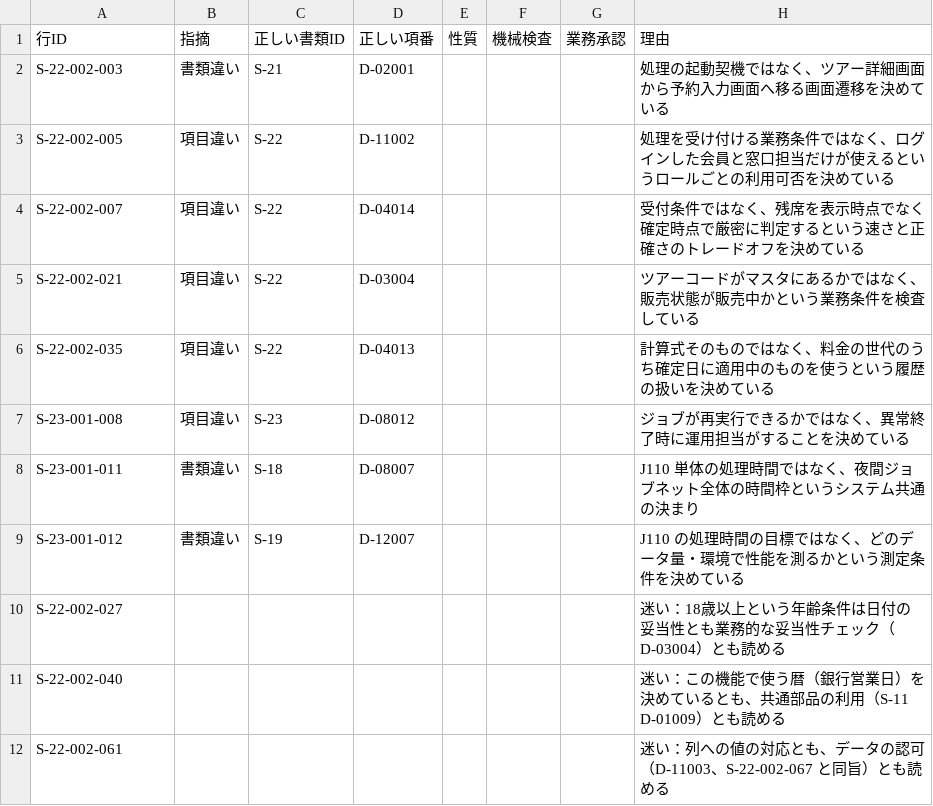
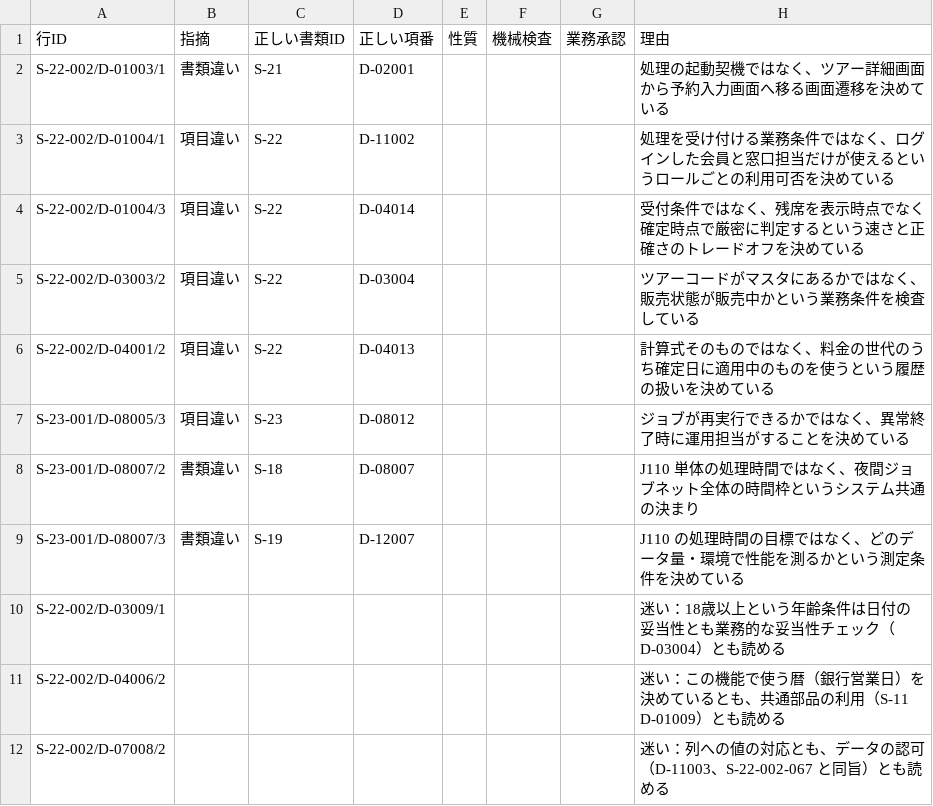
Before and after one commit to mstkfeb20-collab/tazuna, a TSV file: _tazuna/id-design/eval/runs/2026-11-23/part1.tsv, drawn as a sheet.

```diff
--- a/_tazuna/id-design/eval/runs/2026-11-23/part1.tsv
+++ b/_tazuna/id-design/eval/runs/2026-11-23/part1.tsv
@@ -1,12 +1,12 @@
 行ID	指摘	正しい書類ID	正しい項番	性質	機械検査	業務承認	理由
-S-22-002-003	書類違い	S-21	D-02001				処理の起動契機ではなく、ツアー詳細画面から予約入力画面へ移る画面遷移を決めている
-S-22-002-005	項目違い	S-22	D-11002				処理を受け付ける業務条件ではなく、ログインした会員と窓口担当だけが使えるというロールごとの利用可否を決めている
-S-22-002-007	項目違い	S-22	D-04014				受付条件ではなく、残席を表示時点でなく確定時点で厳密に判定するという速さと正確さのトレードオフを決めている
-S-22-002-021	項目違い	S-22	D-03004				ツアーコードがマスタにあるかではなく、販売状態が販売中かという業務条件を検査している
-S-22-002-035	項目違い	S-22	D-04013				計算式そのものではなく、料金の世代のうち確定日に適用中のものを使うという履歴の扱いを決めている
-S-23-001-008	項目違い	S-23	D-08012				ジョブが再実行できるかではなく、異常終了時に運用担当がすることを決めている
-S-23-001-011	書類違い	S-18	D-08007				J110 単体の処理時間ではなく、夜間ジョブネット全体の時間枠というシステム共通の決まり
-S-23-001-012	書類違い	S-19	D-12007				J110 の処理時間の目標ではなく、どのデータ量・環境で性能を測るかという測定条件を決めている
-S-22-002-027							迷い：18歳以上という年齢条件は日付の妥当性とも業務的な妥当性チェック（D-03004）とも読める
-S-22-002-040							迷い：この機能で使う暦（銀行営業日）を決めているとも、共通部品の利用（S-11 D-01009）とも読める
-S-22-002-061							迷い：列への値の対応とも、データの認可（D-11003、S-22-002-067 と同旨）とも読める
+S-22-002/D-01003/1	書類違い	S-21	D-02001				処理の起動契機ではなく、ツアー詳細画面から予約入力画面へ移る画面遷移を決めている
+S-22-002/D-01004/1	項目違い	S-22	D-11002				処理を受け付ける業務条件ではなく、ログインした会員と窓口担当だけが使えるというロールごとの利用可否を決めている
+S-22-002/D-01004/3	項目違い	S-22	D-04014				受付条件ではなく、残席を表示時点でなく確定時点で厳密に判定するという速さと正確さのトレードオフを決めている
+S-22-002/D-03003/2	項目違い	S-22	D-03004				ツアーコードがマスタにあるかではなく、販売状態が販売中かという業務条件を検査している
+S-22-002/D-04001/2	項目違い	S-22	D-04013				計算式そのものではなく、料金の世代のうち確定日に適用中のものを使うという履歴の扱いを決めている
+S-23-001/D-08005/3	項目違い	S-23	D-08012				ジョブが再実行できるかではなく、異常終了時に運用担当がすることを決めている
+S-23-001/D-08007/2	書類違い	S-18	D-08007				J110 単体の処理時間ではなく、夜間ジョブネット全体の時間枠というシステム共通の決まり
+S-23-001/D-08007/3	書類違い	S-19	D-12007				J110 の処理時間の目標ではなく、どのデータ量・環境で性能を測るかという測定条件を決めている
+S-22-002/D-03009/1							迷い：18歳以上という年齢条件は日付の妥当性とも業務的な妥当性チェック（D-03004）とも読める
+S-22-002/D-04006/2							迷い：この機能で使う暦（銀行営業日）を決めているとも、共通部品の利用（S-11 D-01009）とも読める
+S-22-002/D-07008/2							迷い：列への値の対応とも、データの認可（D-11003、S-22-002-067 と同旨）とも読める
```
Also changed, not shown: _tazuna/id-design/eval/expected.csv, _tazuna/id-design/eval/runs/2026-11-23/part2.tsv, 48 other files.
